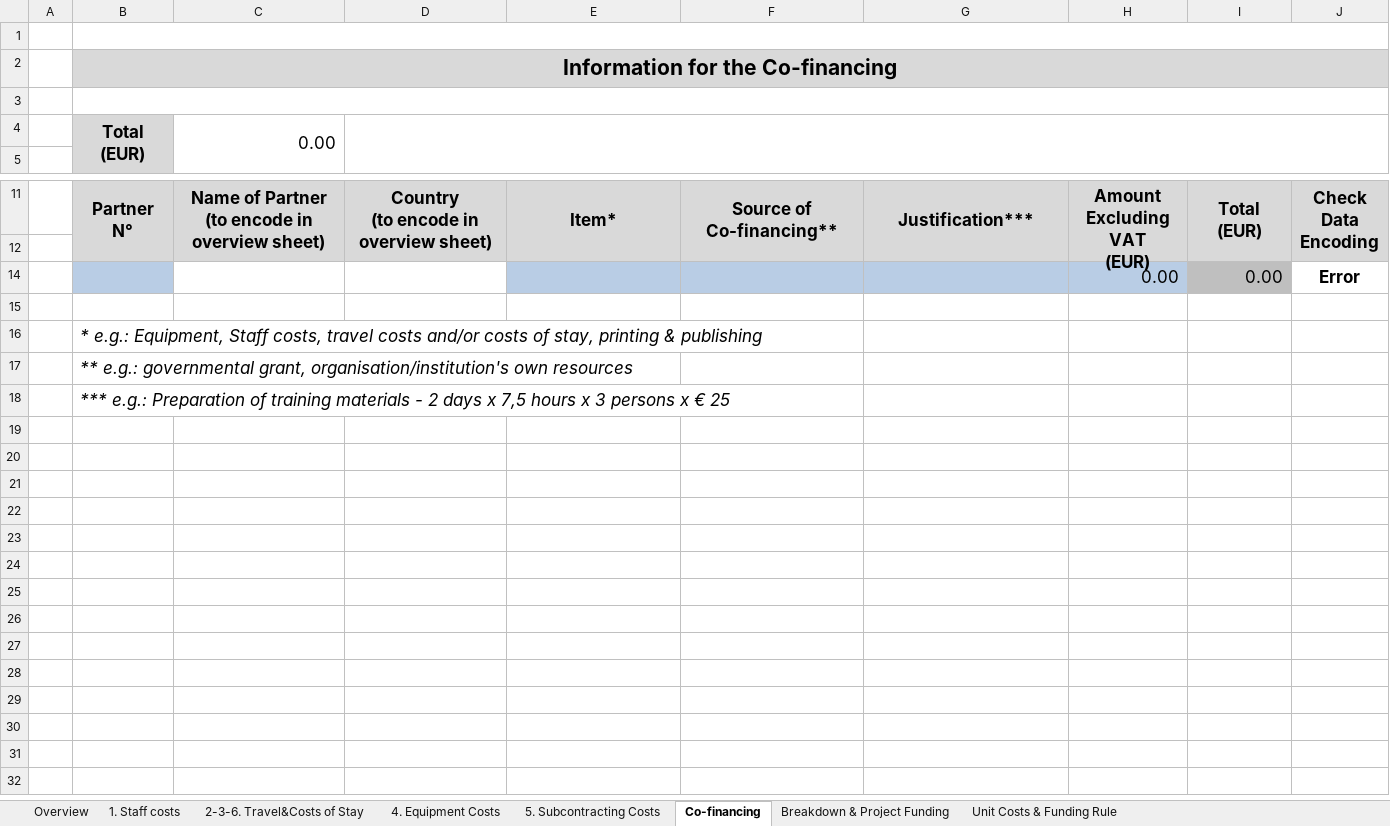
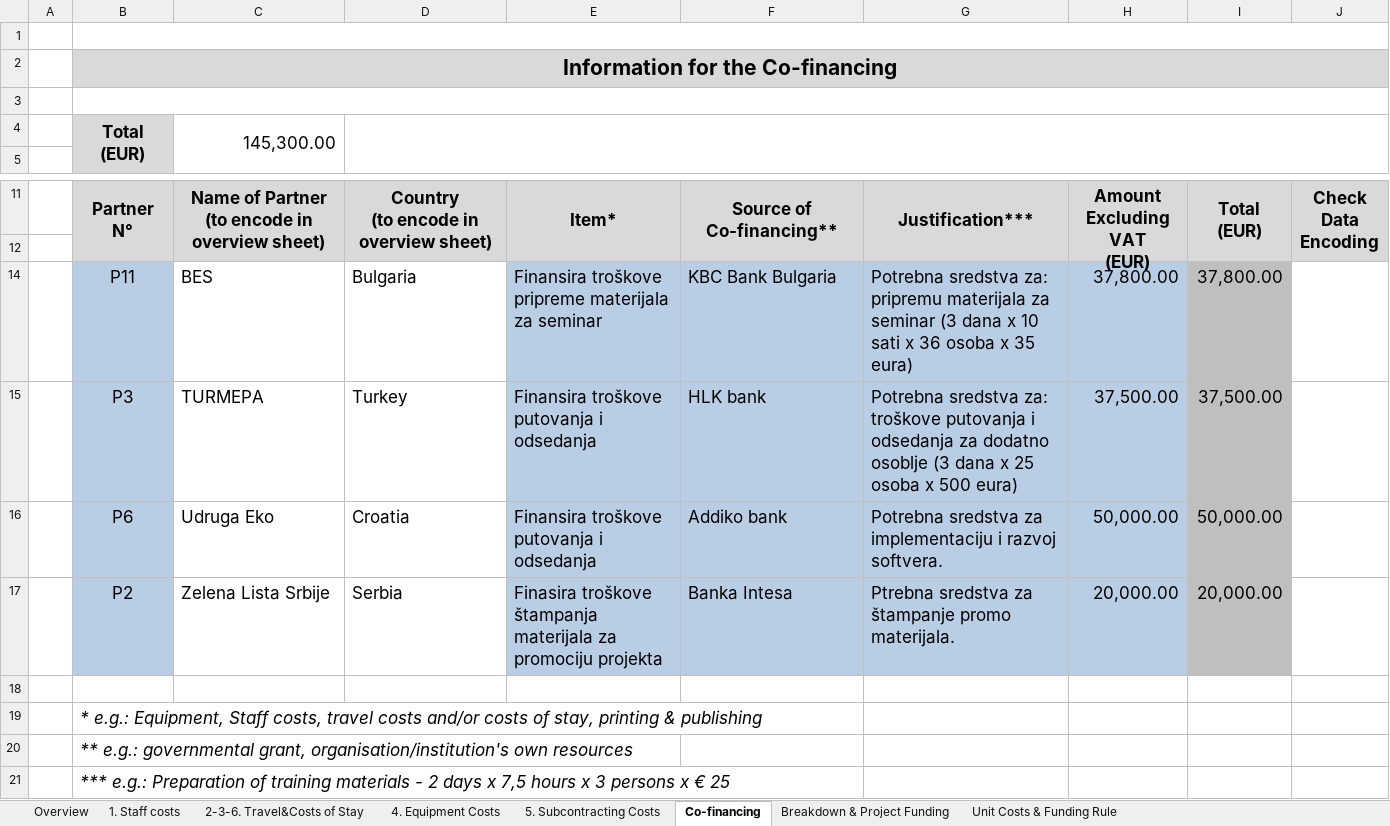
Before and after one commit to basilamed/Upravljanje-Softverskim-Projektima, an Excel workbook: Faza planiranja/Budzet.xlsm, sheet Co-financing, drawn as a sheet; only a part is shown, gaps mark what is left out; values as stored, in another font and other column widths than the file's, no borders; charts and pictures and conditional formats not drawn; removed rows and columns are numbered as before the commit, all else as after; the diff names each change by its address in the sheet, - before the commit and + after, or states it on an @@ line.

```diff
--- a/Faza planiranja/Budzet.xlsm (sheet Co-financing)
+++ b/Faza planiranja/Budzet.xlsm (sheet Co-financing)
-C4: 0.00
+C4: 145,300.00
-row 14:  |  |  |  |  |  |  | 0.00 | 0.00 | Error
+row 14:  | P11 | BES | Bulgaria | Finansira troškove pripreme materijala za seminar | KBC Bank Bulgaria | Potrebna sredstva za: pripremu materijala za seminar (3 dana x 10 sati x 36 osoba x 35 eura) | 37,800.00 | 37,800.00
+row 15:  | P3 | TURMEPA | Turkey | Finansira troškove putovanja i odsedanja | HLK bank | Potrebna sredstva za: troškove putovanja i odsedanja za dodatno osoblje (3 dana x 25 osoba x 500 eura) | 37,500.00 | 37,500.00
+row 16:  | P6 | Udruga Eko | Croatia | Finansira troškove putovanja i odsedanja | Addiko bank | Potrebna sredstva za implementaciju i razvoj softvera. | 50,000.00 | 50,000.00
+row 17:  | P2 | Zelena Lista Srbije | Serbia | Finasira troškove štampanja materijala za promociju projekta | Banka Intesa | Ptrebna sredstva za štampanje promo materijala. | 20,000.00 | 20,000.00
```
Also changed, not shown: sheet 1. Staff costs, sheet 5. Subcontracting Costs, sheet Breakdown & Project Funding, sheet 4. Equipment Costs, sheet Overview, charts or pictures.
